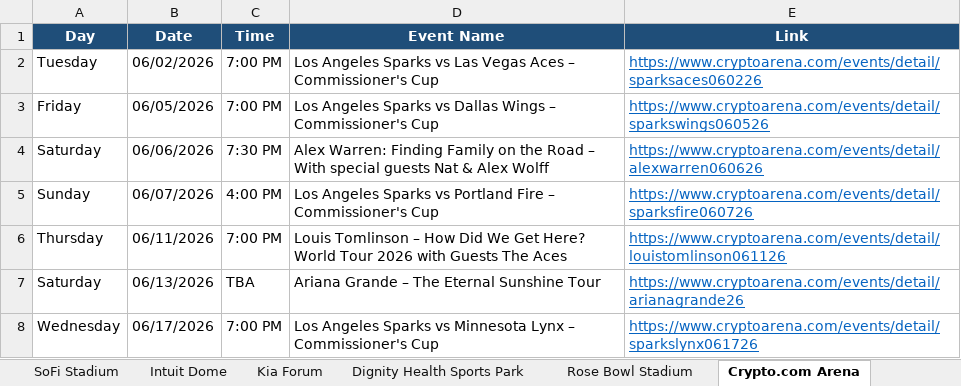
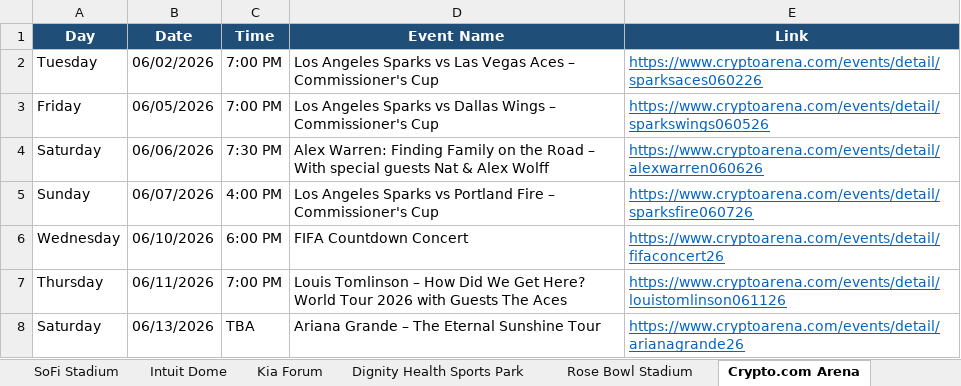
Before and after one commit to hannahlee-vzw/southern_california_events, an Excel workbook: docs/events.xlsx, sheet Crypto.com Arena, drawn as a sheet; only a part is shown; the shorter side is filled out with more unchanged rows; values as stored, in another font and other column widths than the file's, no borders; the diff names each change by its address in the sheet, - before the commit and + after, or states it on an @@ line.

```diff
--- a/docs/events.xlsx (sheet Crypto.com Arena)
+++ b/docs/events.xlsx (sheet Crypto.com Arena)
+row 6: Wednesday | 06/10/2026 | 6:00 PM | FIFA Countdown Concert | https://www.cryptoarena.com/events/detail/fifaconcert26
```
Also changed, not shown: sheet Hollywood Bowl, sheet LA Convention Center, sheet Rose Bowl Stadium, sheet Past Events, 3 other files.
